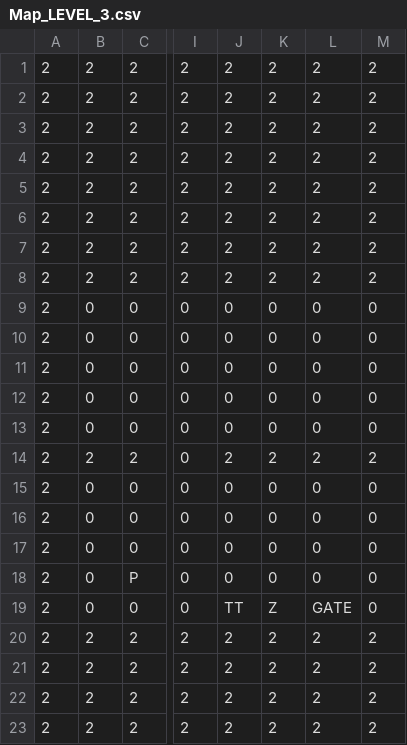
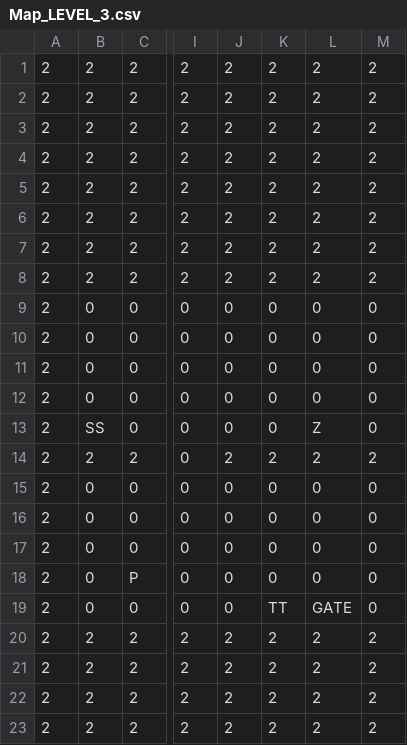
Before and after one commit to TobyMCGames/SP3-Framework, a CSV file: Physics/Maps/Map_LEVEL_3.csv, drawn as a sheet; only a part is shown, gaps mark what is left out; the diff names each change by its address in the sheet, - before the commit and + after, or states it on an @@ line.

```diff
--- a/Physics/Maps/Map_LEVEL_3.csv
+++ b/Physics/Maps/Map_LEVEL_3.csv
-B13: 0
+B13: SS
-L13: 0
+L13: Z
-J19: TT
+J19: 0
-K19: Z
+K19: TT
```
Also changed, not shown: 5 other files.
